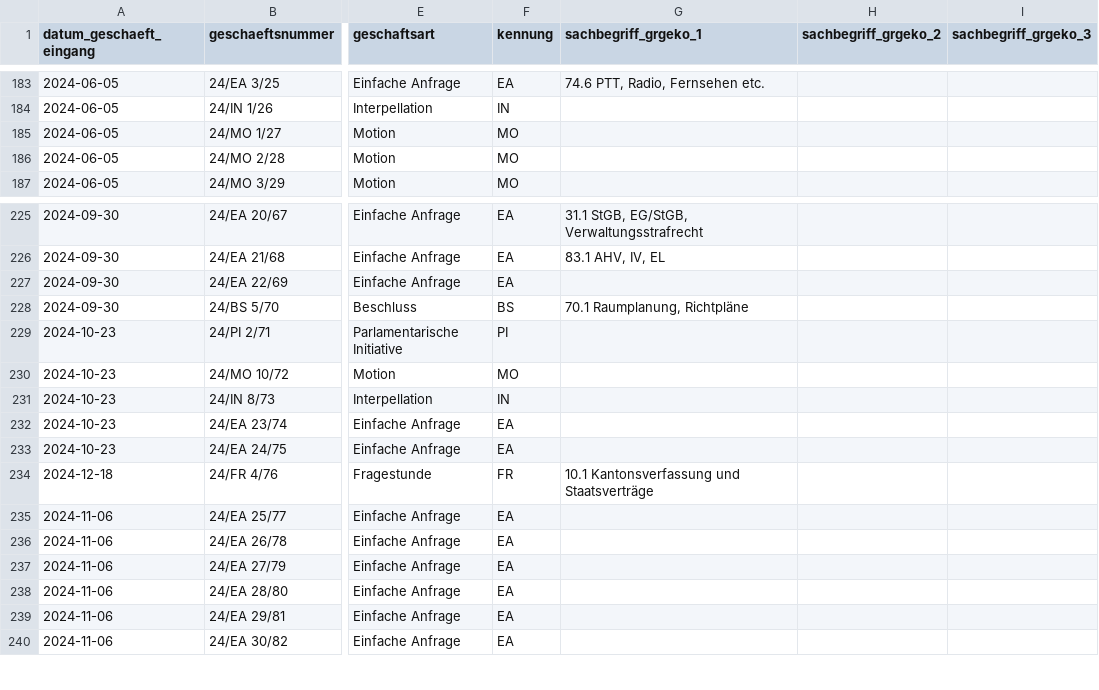
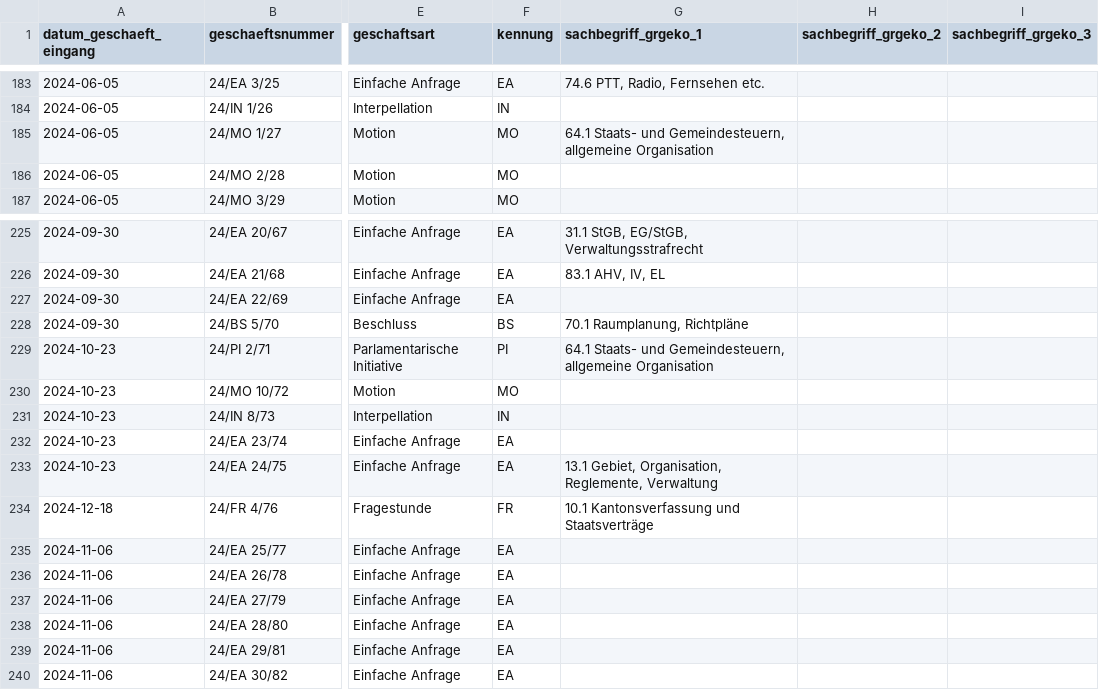
Before and after one commit to ogdtg/sitzungsprotokolle, a CSV file: data/geschaefte.csv, drawn as a sheet; only a part is shown, gaps mark what is left out; the diff names each change by its address in the sheet, - before the commit and + after, or states it on an @@ line.

```diff
--- a/data/geschaefte.csv
+++ b/data/geschaefte.csv
-G185 (sachbegriff_grgeko_1): (empty)
+G185 (sachbegriff_grgeko_1): 64.1 Staats- und Gemeindesteuern, allgemeine Organisation
-G229 (sachbegriff_grgeko_1): (empty)
+G229 (sachbegriff_grgeko_1): 64.1 Staats- und Gemeindesteuern, allgemeine Organisation
-G233 (sachbegriff_grgeko_1): (empty)
+G233 (sachbegriff_grgeko_1): 13.1 Gebiet, Organisation, Reglemente, Verwaltung
```
Also changed, not shown: 3 other files.
